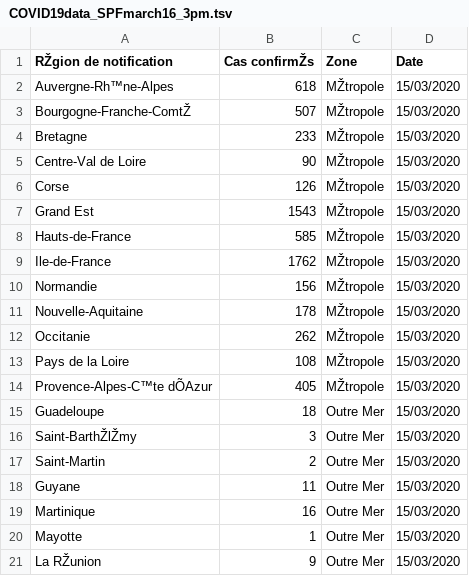
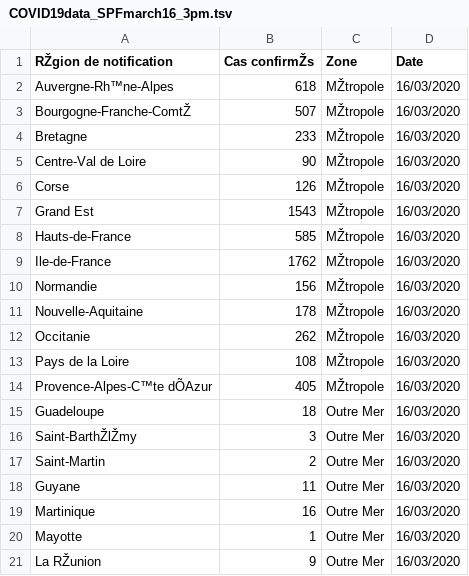
Before and after one commit to borishejblum/covid19FR, a TSV file: data/raw/COVID19data_SPFmarch16_3pm.tsv, drawn as a sheet.

```diff
--- a/data/raw/COVID19data_SPFmarch16_3pm.tsv
+++ b/data/raw/COVID19data_SPFmarch16_3pm.tsv
@@ -1,21 +1,21 @@
 RŽgion de notification	Cas confirmŽs	Zone	Date
-Auvergne-Rh™ne-Alpes	618	MŽtropole	15/03/2020
-Bourgogne-Franche-ComtŽ	507	MŽtropole	15/03/2020
-Bretagne	233	MŽtropole	15/03/2020
-Centre-Val de Loire	90	MŽtropole	15/03/2020
-Corse	126	MŽtropole	15/03/2020
-Grand Est	1543	MŽtropole	15/03/2020
-Hauts-de-France	585	MŽtropole	15/03/2020
-Ile-de-France	1762	MŽtropole	15/03/2020
-Normandie	156	MŽtropole	15/03/2020
-Nouvelle-Aquitaine	178	MŽtropole	15/03/2020
-Occitanie	262	MŽtropole	15/03/2020
-Pays de la Loire	108	MŽtropole	15/03/2020
-Provence-Alpes-C™te dÕAzur	405	MŽtropole	15/03/2020
-Guadeloupe	18	Outre Mer	15/03/2020
-Saint-BarthŽlŽmy	3	Outre Mer	15/03/2020
-Saint-Martin	2	Outre Mer	15/03/2020
-Guyane	11	Outre Mer	15/03/2020
-Martinique	16	Outre Mer	15/03/2020
-Mayotte	1	Outre Mer	15/03/2020
-La RŽunion	9	Outre Mer	15/03/2020
+Auvergne-Rh™ne-Alpes	618	MŽtropole	16/03/2020
+Bourgogne-Franche-ComtŽ	507	MŽtropole	16/03/2020
+Bretagne	233	MŽtropole	16/03/2020
+Centre-Val de Loire	90	MŽtropole	16/03/2020
+Corse	126	MŽtropole	16/03/2020
+Grand Est	1543	MŽtropole	16/03/2020
+Hauts-de-France	585	MŽtropole	16/03/2020
+Ile-de-France	1762	MŽtropole	16/03/2020
+Normandie	156	MŽtropole	16/03/2020
+Nouvelle-Aquitaine	178	MŽtropole	16/03/2020
+Occitanie	262	MŽtropole	16/03/2020
+Pays de la Loire	108	MŽtropole	16/03/2020
+Provence-Alpes-C™te dÕAzur	405	MŽtropole	16/03/2020
+Guadeloupe	18	Outre Mer	16/03/2020
+Saint-BarthŽlŽmy	3	Outre Mer	16/03/2020
+Saint-Martin	2	Outre Mer	16/03/2020
+Guyane	11	Outre Mer	16/03/2020
+Martinique	16	Outre Mer	16/03/2020
+Mayotte	1	Outre Mer	16/03/2020
+La RŽunion	9	Outre Mer	16/03/2020
```
Also changed, not shown: data/raw/COVID19data_SPFmarch17_3pm.tsv, 1 other file.
